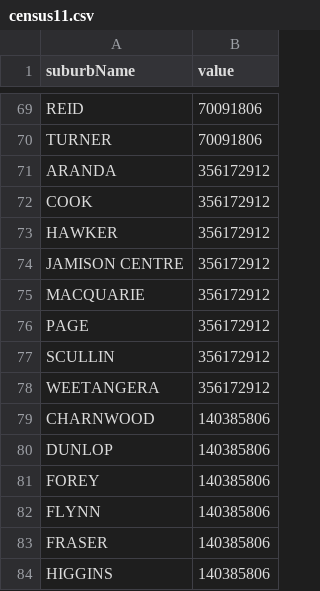
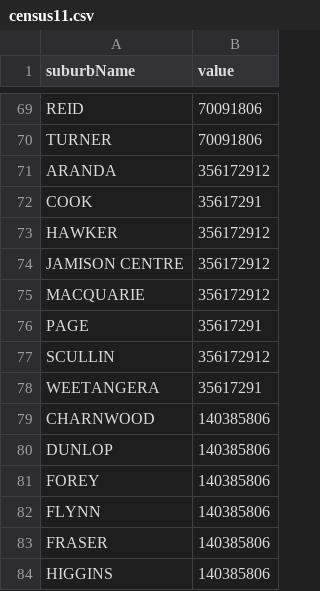
Before and after one commit to HenryWalker3/HUBVIS, a CSV file: AUS_JSON_Files/census11.csv, drawn as a sheet; only a part is shown, gaps mark what is left out.

```diff
--- a/AUS_JSON_Files/census11.csv
+++ b/AUS_JSON_Files/census11.csv
@@ -71,3 +71,3 @@ TURNER,70091806
 ARANDA,356172912
-COOK,356172912
+COOK,35617291
 HAWKER,356172912
@@ -75,5 +75,5 @@ JAMISON CENTRE,356172912
 MACQUARIE,356172912
-PAGE,356172912
+PAGE,35617291
 SCULLIN,356172912
-WEETANGERA,356172912
+WEETANGERA,35617291
 CHARNWOOD,140385806
```
Also changed, not shown: AUS_JSON_Files/census10.csv, AUS_JSON_Files/census9.csv, 2 other files.
